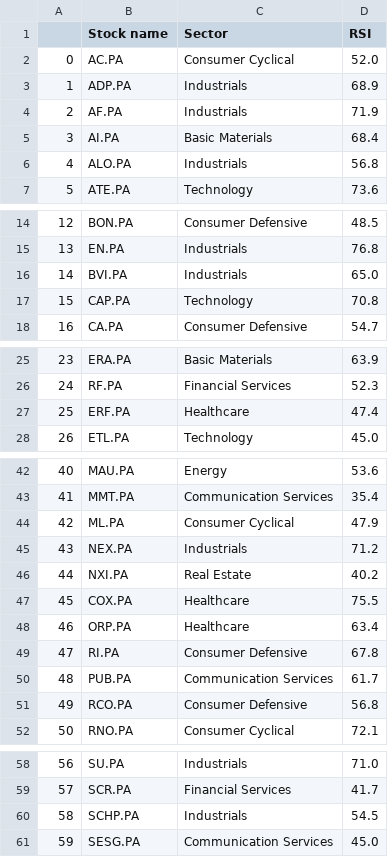
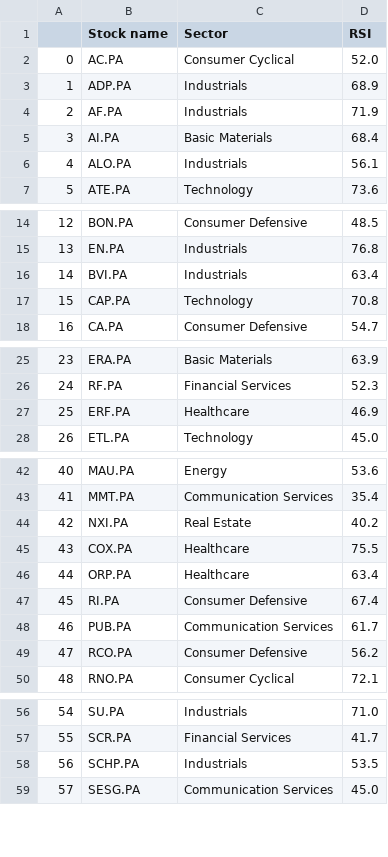
Before and after one commit to stockscreenerMM/stockscreenerMM.github.io, a CSV file: data/stocks_sbf120.csv, drawn as a sheet; only a part is shown, gaps mark what is left out; removed rows and columns are numbered as before the commit, all else as after; the diff covers the shown part only; the diff names each change by its address in the sheet, - before the commit and + after, or states it on an @@ line.

```diff
--- a/data/stocks_sbf120.csv
+++ b/data/stocks_sbf120.csv
-D6 (RSI): 56.8
+D6 (RSI): 56.1
-D16 (RSI): 65.0
+D16 (RSI): 63.4
-D27 (RSI): 47.4
+D27 (RSI): 46.9
-row 44: 42 | ML.PA | Consumer Cyclical | 47.9
-row 45: 43 | NEX.PA | Industrials | 71.2
@@ column A renumbered from row 44 down @@
-D47 (RSI): 67.8
+D47 (RSI): 67.4
-D49 (RSI): 56.8
+D49 (RSI): 56.2
-D58 (RSI): 54.5
+D58 (RSI): 53.5
```
Also changed, not shown: 1 edited cell elsewhere in this file, 1 other file.
